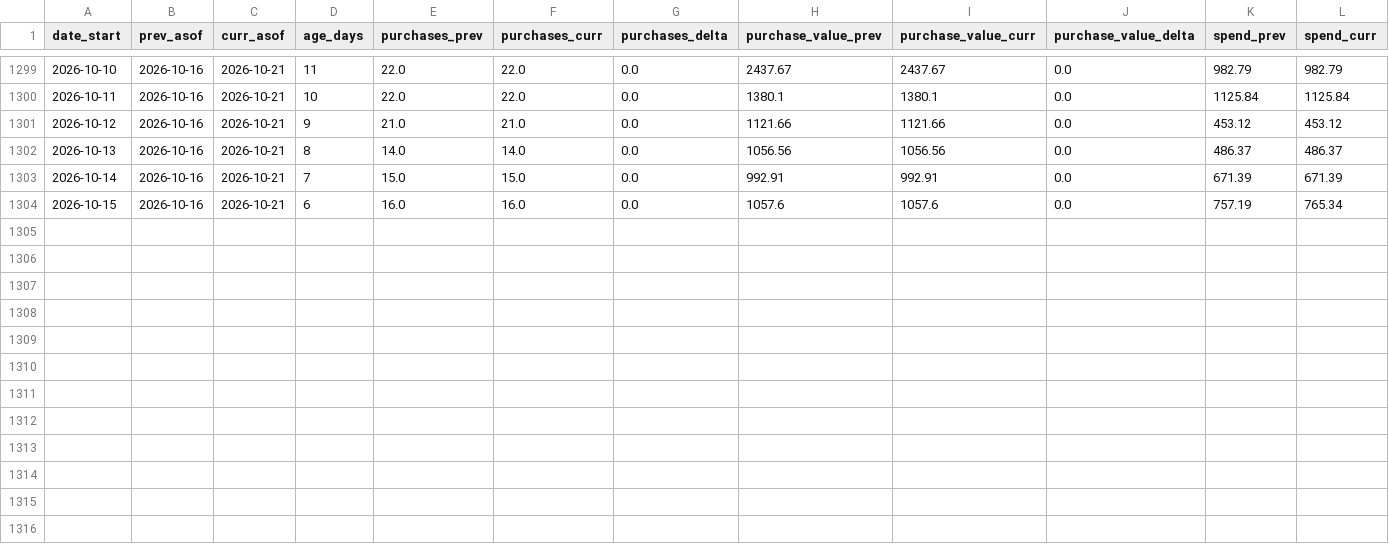
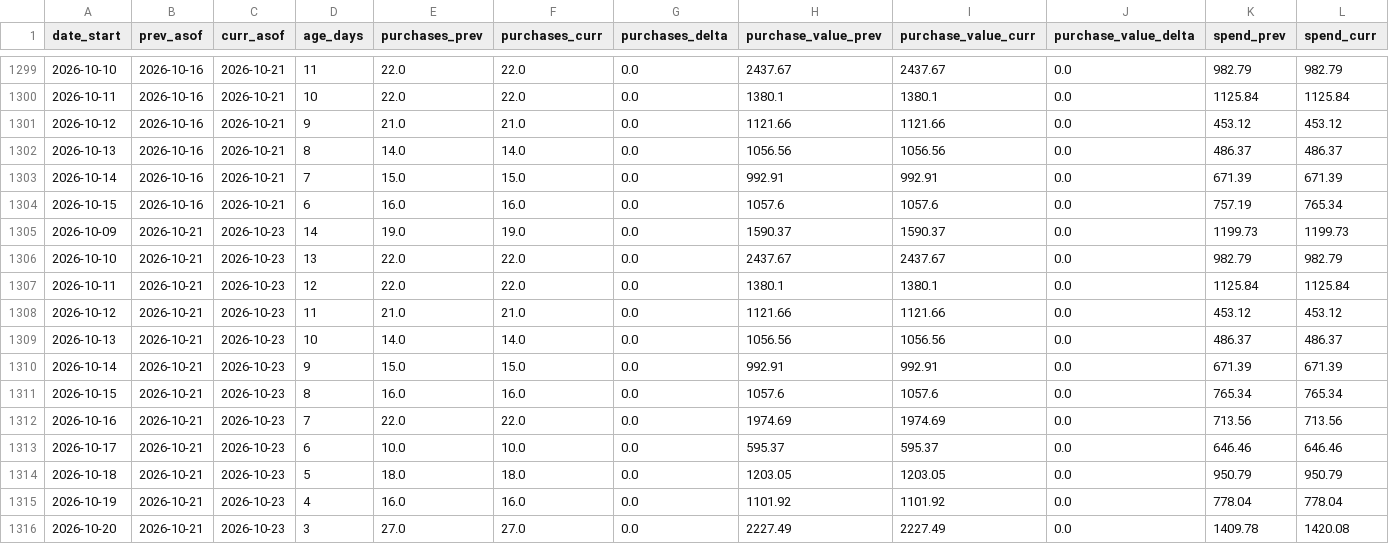
Before and after one commit to gideonscha/notmyfault, a CSV file: data/meta/backfill_observations/deltas.csv, drawn as a sheet; only a part is shown, gaps mark what is left out; rows hold the shown columns only; the diff names each change by its address in the sheet, - before the commit and + after, or states it on an @@ line.

```diff
--- a/data/meta/backfill_observations/deltas.csv
+++ b/data/meta/backfill_observations/deltas.csv
+row 1305: 2026-10-09 | 2026-10-21 | 2026-10-23 | 14 | 19.0 | 19.0 | 0.0 | 1590.37 | 1590.37 | 0.0 | 1199.73 | 1199.73
+row 1306: 2026-10-10 | 2026-10-21 | 2026-10-23 | 13 | 22.0 | 22.0 | 0.0 | 2437.67 | 2437.67 | 0.0 | 982.79 | 982.79
+row 1307: 2026-10-11 | 2026-10-21 | 2026-10-23 | 12 | 22.0 | 22.0 | 0.0 | 1380.1 | 1380.1 | 0.0 | 1125.84 | 1125.84
+row 1308: 2026-10-12 | 2026-10-21 | 2026-10-23 | 11 | 21.0 | 21.0 | 0.0 | 1121.66 | 1121.66 | 0.0 | 453.12 | 453.12
+row 1309: 2026-10-13 | 2026-10-21 | 2026-10-23 | 10 | 14.0 | 14.0 | 0.0 | 1056.56 | 1056.56 | 0.0 | 486.37 | 486.37
+row 1310: 2026-10-14 | 2026-10-21 | 2026-10-23 | 9 | 15.0 | 15.0 | 0.0 | 992.91 | 992.91 | 0.0 | 671.39 | 671.39
+row 1311: 2026-10-15 | 2026-10-21 | 2026-10-23 | 8 | 16.0 | 16.0 | 0.0 | 1057.6 | 1057.6 | 0.0 | 765.34 | 765.34
+row 1312: 2026-10-16 | 2026-10-21 | 2026-10-23 | 7 | 22.0 | 22.0 | 0.0 | 1974.69 | 1974.69 | 0.0 | 713.56 | 713.56
+row 1313: 2026-10-17 | 2026-10-21 | 2026-10-23 | 6 | 10.0 | 10.0 | 0.0 | 595.37 | 595.37 | 0.0 | 646.46 | 646.46
+row 1314: 2026-10-18 | 2026-10-21 | 2026-10-23 | 5 | 18.0 | 18.0 | 0.0 | 1203.05 | 1203.05 | 0.0 | 950.79 | 950.79
+row 1315: 2026-10-19 | 2026-10-21 | 2026-10-23 | 4 | 16.0 | 16.0 | 0.0 | 1101.92 | 1101.92 | 0.0 | 778.04 | 778.04
+row 1316: 2026-10-20 | 2026-10-21 | 2026-10-23 | 3 | 27.0 | 27.0 | 0.0 | 2227.49 | 2227.49 | 0.0 | 1409.78 | 1420.08
```
Also changed, not shown: data/meta/account_daily.csv, data/meta/account_daily_demo.csv, 9 other files.
